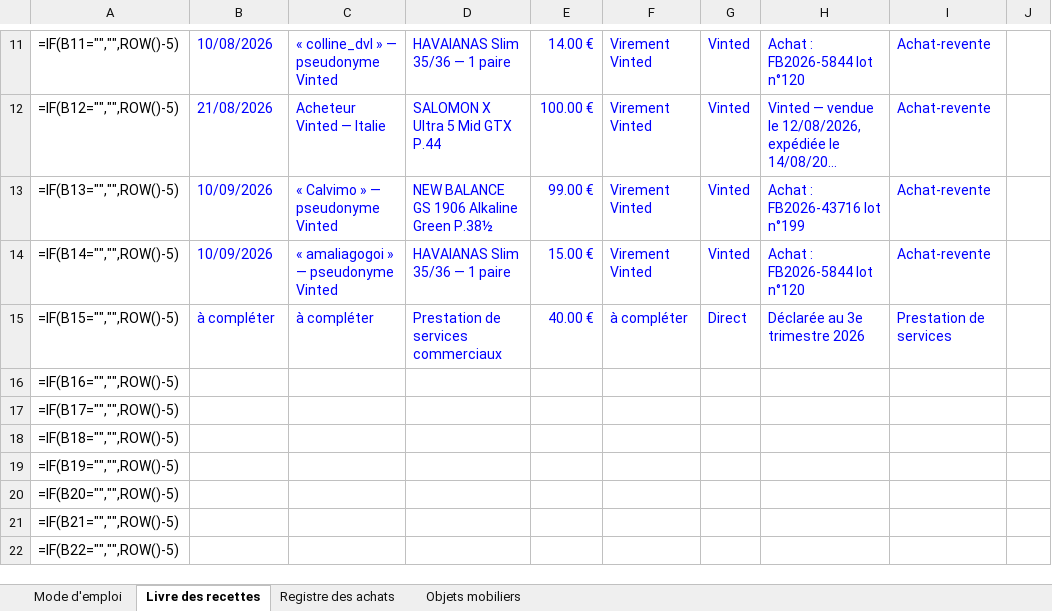
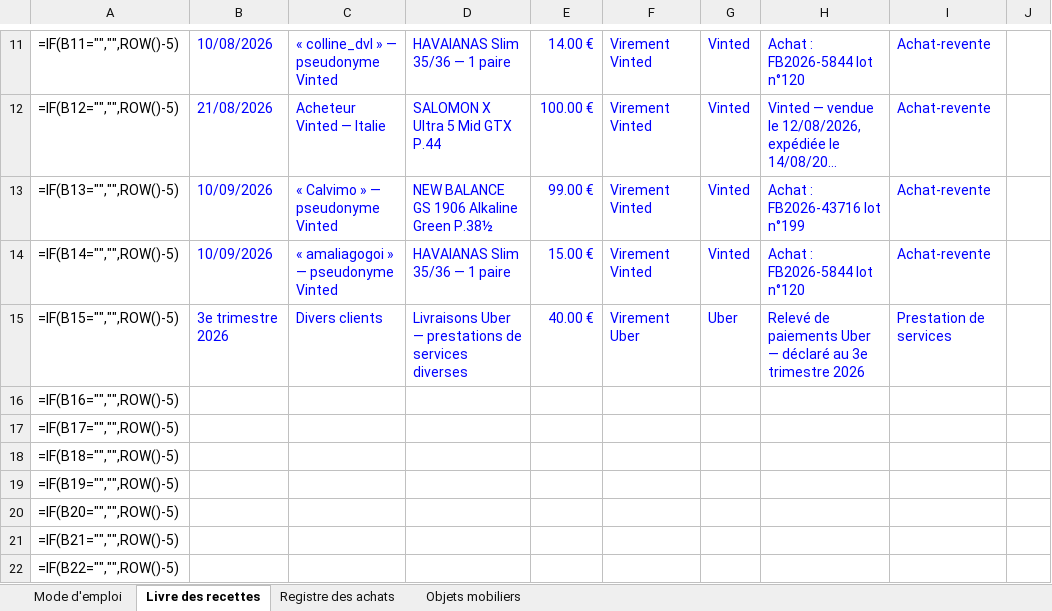
Before and after one commit to ninislegamer/ps4, an Excel workbook: exports/maison-nsaia-registres.xlsx, sheet Livre des recettes, drawn as a sheet; only a part is shown, gaps mark what is left out; long unchanged cells end in …; values as stored, in another font and other column widths than the file's, no borders; formulas without a stored value are shown as written; the diff names each change by its address in the sheet, - before the commit and + after, or states it on an @@ line.

```diff
--- a/exports/maison-nsaia-registres.xlsx (sheet Livre des recettes)
+++ b/exports/maison-nsaia-registres.xlsx (sheet Livre des recettes)
-B15: à compléter
+B15: 3e trimestre 2026
-C15: à compléter
+C15: Divers clients
-D15: Prestation de services commerciaux
+D15: Livraisons Uber — prestations de services diverses
-F15: à compléter
+F15: Virement Uber
-G15: Direct
+G15: Uber
-H15: Déclarée au 3e trimestre 2026
+H15: Relevé de paiements Uber — déclaré au 3e trimestre 2026
```
